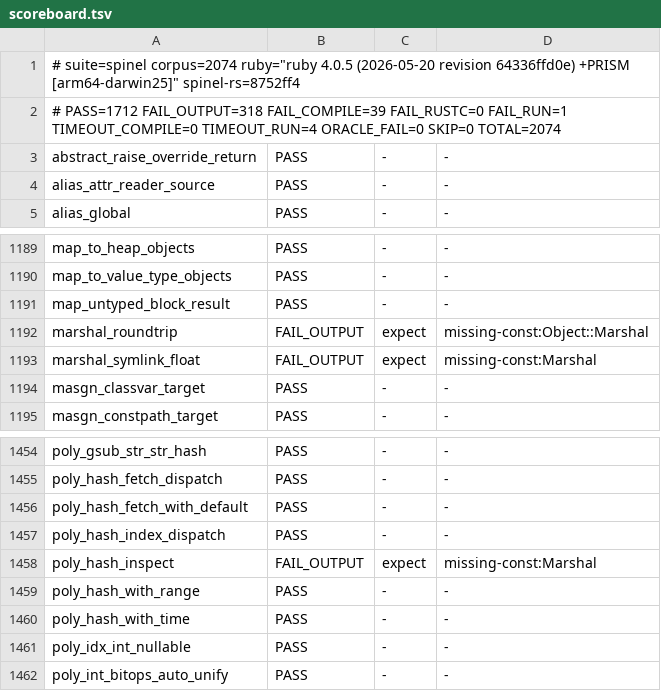
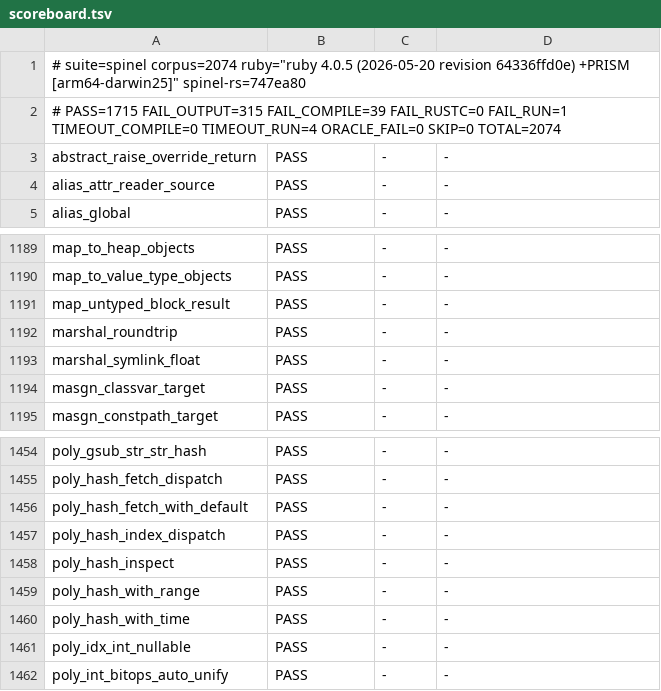
Before and after one commit to ryanseys/zeo, a TSV file: conformance/scoreboard.tsv, drawn as a sheet; only a part is shown, gaps mark what is left out.

```diff
--- a/conformance/scoreboard.tsv
+++ b/conformance/scoreboard.tsv
@@ -1,3 +1,3 @@
-# suite=spinel corpus=2074 ruby="ruby 4.0.5 (2026-05-20 revision 64336ffd0e) +PRISM [arm64-darwin25]" spinel-rs=8752ff4
-# PASS=1712 FAIL_OUTPUT=318 FAIL_COMPILE=39 FAIL_RUSTC=0 FAIL_RUN=1 TIMEOUT_COMPILE=0 TIMEOUT_RUN=4 ORACLE_FAIL=0 SKIP=0 TOTAL=2074
+# suite=spinel corpus=2074 ruby="ruby 4.0.5 (2026-05-20 revision 64336ffd0e) +PRISM [arm64-darwin25]" spinel-rs=747ea80
+# PASS=1715 FAIL_OUTPUT=315 FAIL_COMPILE=39 FAIL_RUSTC=0 FAIL_RUN=1 TIMEOUT_COMPILE=0 TIMEOUT_RUN=4 ORACLE_FAIL=0 SKIP=0 TOTAL=2074
 abstract_raise_override_return	PASS	-	-
@@ -1191,4 +1191,4 @@ map_to_value_type_objects	PASS	-	-
 map_untyped_block_result	PASS	-	-
-marshal_roundtrip	FAIL_OUTPUT	expect	missing-const:Object::Marshal
-marshal_symlink_float	FAIL_OUTPUT	expect	missing-const:Marshal
+marshal_roundtrip	PASS	-	-
+marshal_symlink_float	PASS	-	-
 masgn_classvar_target	PASS	-	-
@@ -1457,3 +1457,3 @@ poly_hash_fetch_with_default	PASS	-	-
 poly_hash_index_dispatch	PASS	-	-
-poly_hash_inspect	FAIL_OUTPUT	expect	missing-const:Marshal
+poly_hash_inspect	PASS	-	-
 poly_hash_with_range	PASS	-	-
```
Also changed, not shown: 10 other files.
